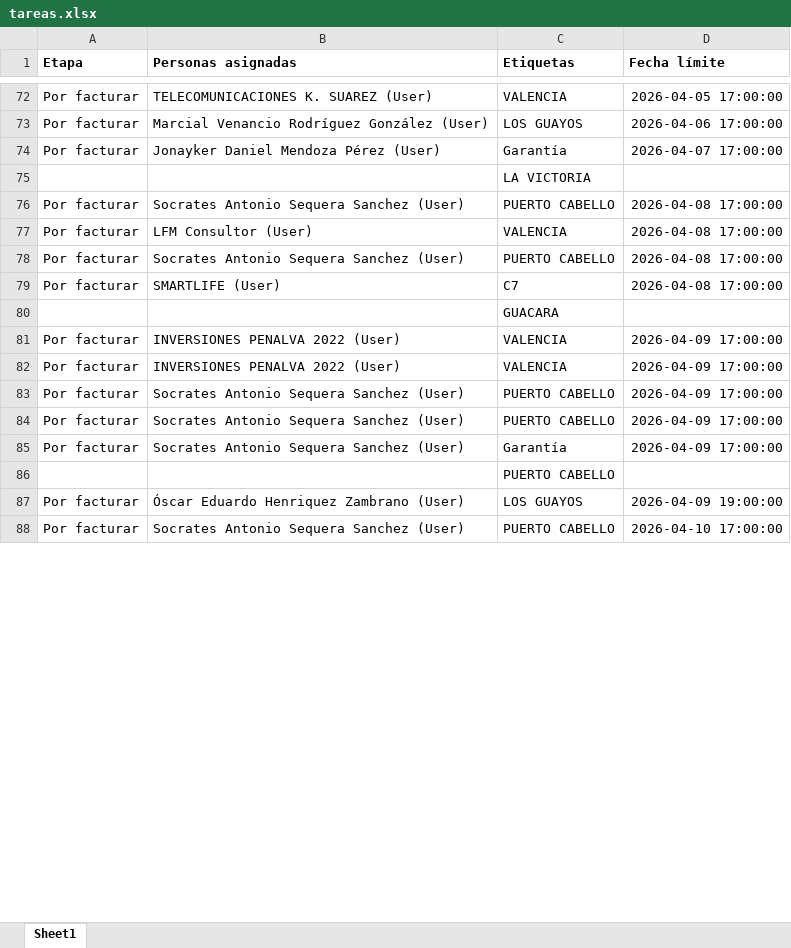
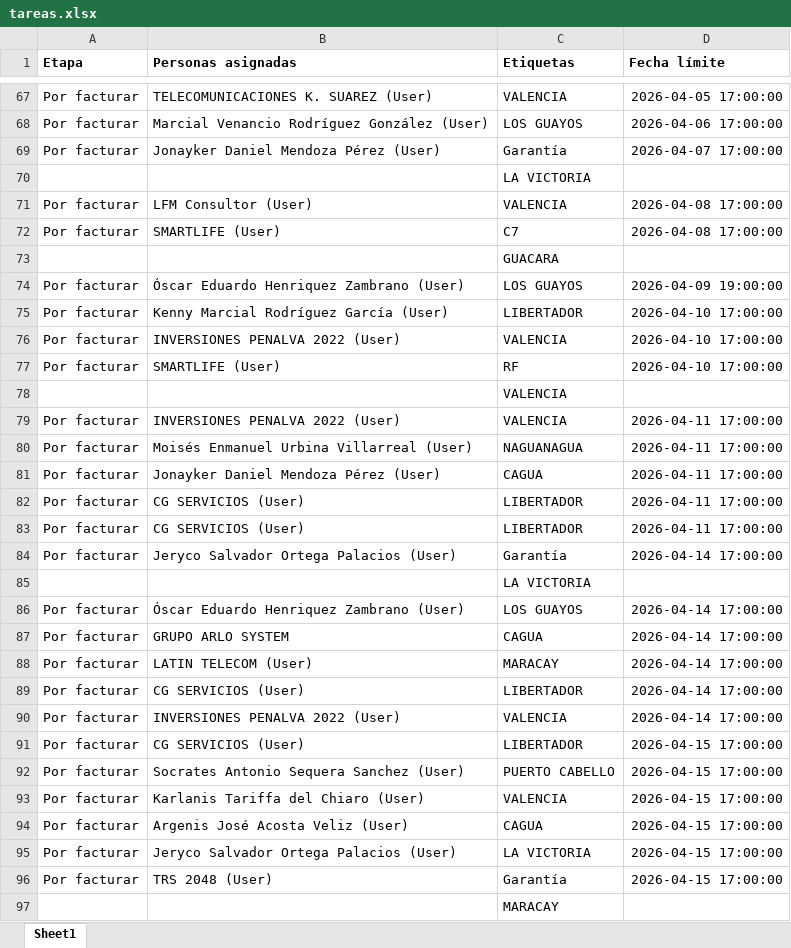
Before and after one commit to devtor14/status_asistencias, an Excel workbook: tareas.xlsx, sheet Sheet1, drawn as a sheet; only a part is shown, gaps mark what is left out; values as stored, in another font and other column widths than the file's, no borders; removed rows and columns are numbered as before the commit, all else as after; the diff covers the shown part only; the diff names each change by its address in the sheet, - before the commit and + after, or states it on an @@ line.

```diff
--- a/tareas.xlsx (sheet Sheet1)
+++ b/tareas.xlsx (sheet Sheet1)
-row 76: Por facturar | Socrates Antonio Sequera Sanchez (User) | PUERTO CABELLO | 2026-04-08 17:00:00
-row 78: Por facturar | Socrates Antonio Sequera Sanchez (User) | PUERTO CABELLO | 2026-04-08 17:00:00
-row 81: Por facturar | INVERSIONES PENALVA 2022 (User) | VALENCIA | 2026-04-09 17:00:00
-row 82: Por facturar | INVERSIONES PENALVA 2022 (User) | VALENCIA | 2026-04-09 17:00:00
-row 83: Por facturar | Socrates Antonio Sequera Sanchez (User) | PUERTO CABELLO | 2026-04-09 17:00:00
-row 84: Por facturar | Socrates Antonio Sequera Sanchez (User) | PUERTO CABELLO | 2026-04-09 17:00:00
-row 85: Por facturar | Socrates Antonio Sequera Sanchez (User) | Garantía | 2026-04-09 17:00:00
@@ row 86 moved to row 440: PUERTO CABELLO @@
+row 75: Por facturar | Kenny Marcial Rodríguez García (User) | LIBERTADOR | 2026-04-10 17:00:00
+row 76: Por facturar | INVERSIONES PENALVA 2022 (User) | VALENCIA | 2026-04-10 17:00:00
+row 77: Por facturar | SMARTLIFE (User) | RF | 2026-04-10 17:00:00
@@ row 30 moved to row 78: VALENCIA @@
+row 79: Por facturar | INVERSIONES PENALVA 2022 (User) | VALENCIA | 2026-04-11 17:00:00
+row 80: Por facturar | Moisés Enmanuel Urbina Villarreal (User) | NAGUANAGUA | 2026-04-11 17:00:00
+row 81: Por facturar | Jonayker Daniel Mendoza Pérez (User) | CAGUA | 2026-04-11 17:00:00
+row 82: Por facturar | CG SERVICIOS (User) | LIBERTADOR | 2026-04-11 17:00:00
+row 83: Por facturar | CG SERVICIOS (User) | LIBERTADOR | 2026-04-11 17:00:00
+row 84: Por facturar | Jeryco Salvador Ortega Palacios (User) | Garantía | 2026-04-14 17:00:00
@@ row 24 moved to row 85: LA VICTORIA @@
+row 86: Por facturar | Óscar Eduardo Henriquez Zambrano (User) | LOS GUAYOS | 2026-04-14 17:00:00
+row 87: Por facturar | GRUPO ARLO SYSTEM | CAGUA | 2026-04-14 17:00:00
+row 88: Por facturar | LATIN TELECOM (User) | MARACAY | 2026-04-14 17:00:00
+row 89: Por facturar | CG SERVICIOS (User) | LIBERTADOR | 2026-04-14 17:00:00
+row 90: Por facturar | INVERSIONES PENALVA 2022 (User) | VALENCIA | 2026-04-14 17:00:00
+row 91: Por facturar | CG SERVICIOS (User) | LIBERTADOR | 2026-04-15 17:00:00
-D92 (Fecha límite): 2026-04-10 17:00:00
+D92 (Fecha límite): 2026-04-15 17:00:00
+row 93: Por facturar | Karlanis Tariffa del Chiaro (User) | VALENCIA | 2026-04-15 17:00:00
+row 94: Por facturar | Argenis José Acosta Veliz (User) | CAGUA | 2026-04-15 17:00:00
+row 95: Por facturar | Jeryco Salvador Ortega Palacios (User) | LA VICTORIA | 2026-04-15 17:00:00
+row 96: Por facturar | TRS 2048 (User) | Garantía | 2026-04-15 17:00:00
+row 97:  |  | MARACAY
```
Also changed, not shown: 253 added rows, 9 removed rows, 7 moved rows and 81 edited cells elsewhere in this sheet.
